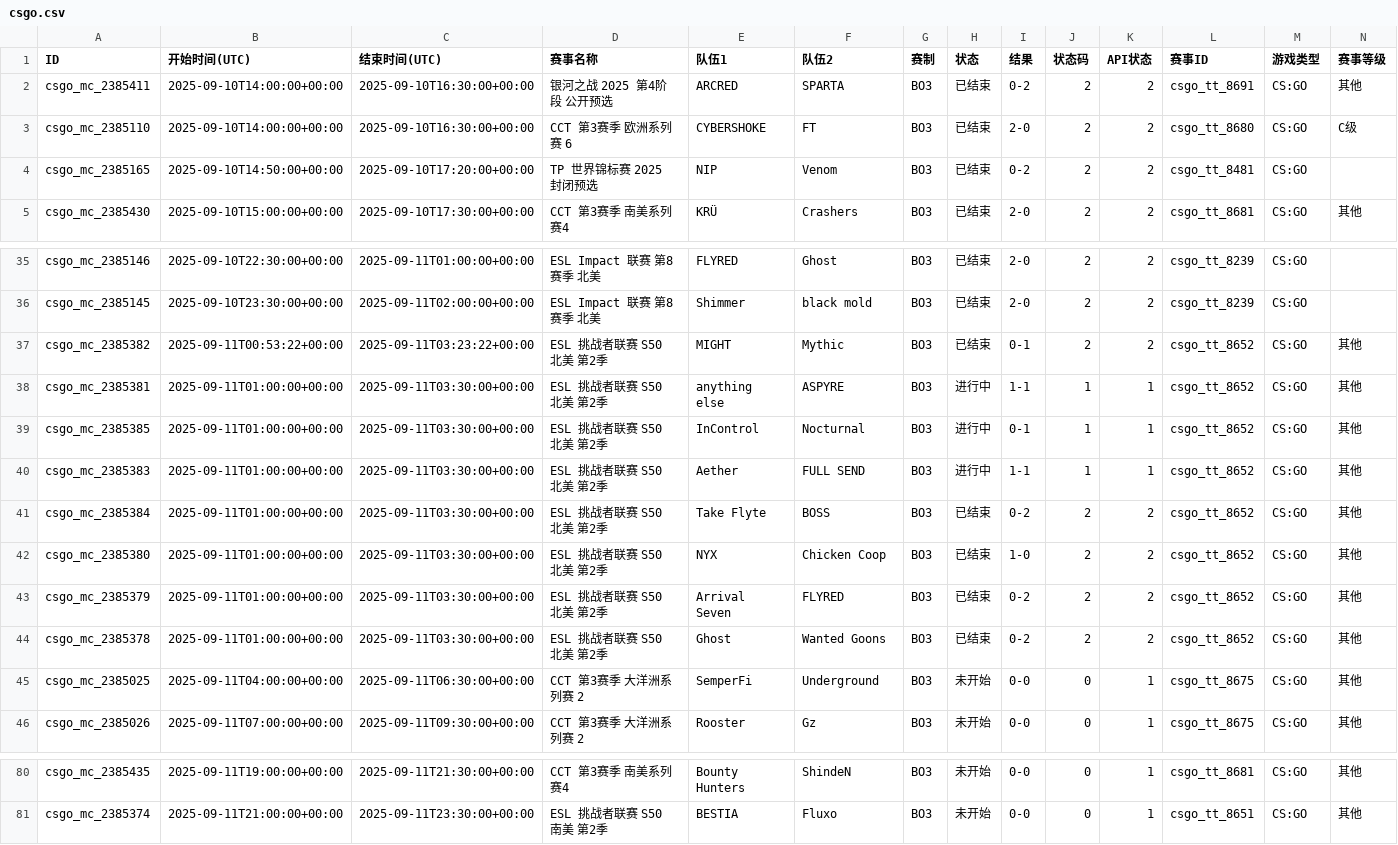
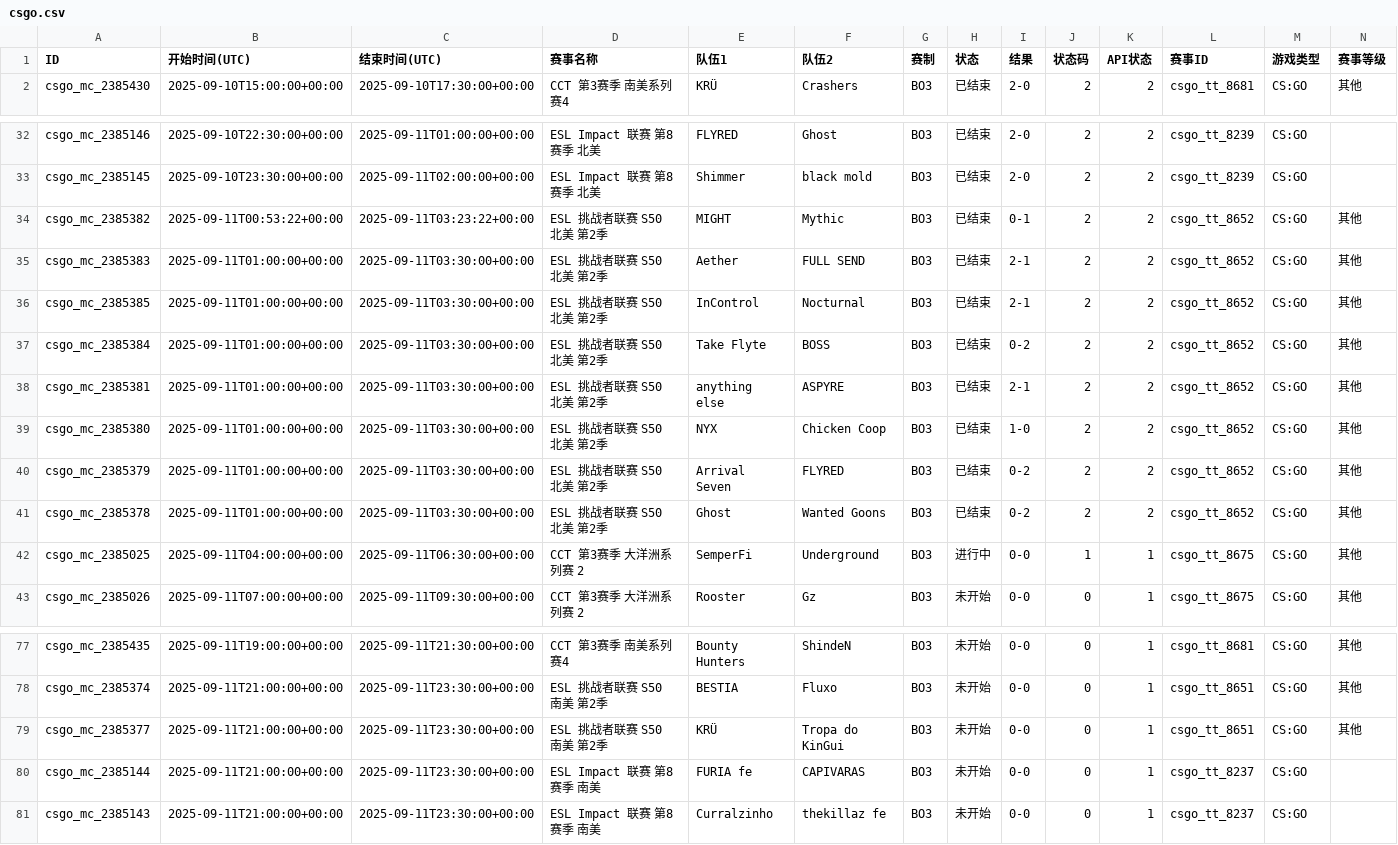
Before and after one commit to Miku196/a-ics, a CSV file: release/csgo/csgo.csv, drawn as a sheet; only a part is shown, gaps mark what is left out; removed rows and columns are numbered as before the commit, all else as after; rows hold the shown columns only; the diff names each change by its address in the sheet, - before the commit and + after, or states it on an @@ line.

```diff
--- a/release/csgo/csgo.csv
+++ b/release/csgo/csgo.csv
-row 2: csgo_mc_2385411 | 2025-09-10T14:00:00+00:00 | 2025-09-10T16:30:00+00:00 | 银河之战 2025 第4阶段 公开预选 | ARCRED | SPARTA | BO3 | 已结束 | 0-2 | 2 | 2 | csgo_tt_8691 | CS:GO | 其他
-row 3: csgo_mc_2385110 | 2025-09-10T14:00:00+00:00 | 2025-09-10T16:30:00+00:00 | CCT 第3赛季 欧洲系列赛 6 | CYBERSHOKE | FT | BO3 | 已结束 | 2-0 | 2 | 2 | csgo_tt_8680 | CS:GO | C级
-row 4: csgo_mc_2385165 | 2025-09-10T14:50:00+00:00 | 2025-09-10T17:20:00+00:00 | TP 世界锦标赛 2025 封闭预选 | NIP | Venom | BO3 | 已结束 | 0-2 | 2 | 2 | csgo_tt_8481 | CS:GO
-A35 (ID): csgo_mc_2385381
+A35 (ID): csgo_mc_2385383
-E35 (队伍1): anything else
+E35 (队伍1): Aether
-F35 (队伍2): ASPYRE
+F35 (队伍2): FULL SEND
-H35:H36 (状态): 进行中
+H35:H36 (状态): 已结束
-I35 (结果): 1-1
+I35 (结果): 2-1
-J35:J36 (状态码): 1
+J35:J36 (状态码): 2
-K35:K36 (API状态): 1
+K35:K36 (API状态): 2
-I36 (结果): 0-1
+I36 (结果): 2-1
-row 40: csgo_mc_2385383 | 2025-09-11T01:00:00+00:00 | 2025-09-11T03:30:00+00:00 | ESL 挑战者联赛 S50 北美 第2季 | Aether | FULL SEND | BO3 | 进行中 | 1-1 | 1 | 1 | csgo_tt_8652 | CS:GO | 其他
+row 38: csgo_mc_2385381 | 2025-09-11T01:00:00+00:00 | 2025-09-11T03:30:00+00:00 | ESL 挑战者联赛 S50 北美 第2季 | anything else | ASPYRE | BO3 | 已结束 | 2-1 | 2 | 2 | csgo_tt_8652 | CS:GO | 其他
-H42 (状态): 未开始
+H42 (状态): 进行中
-J42 (状态码): 0
+J42 (状态码): 1
+row 79: csgo_mc_2385377 | 2025-09-11T21:00:00+00:00 | 2025-09-11T23:30:00+00:00 | ESL 挑战者联赛 S50 南美 第2季 | KRÜ | Tropa do KinGui | BO3 | 未开始 | 0-0 | 0 | 1 | csgo_tt_8651 | CS:GO | 其他
+row 80: csgo_mc_2385144 | 2025-09-11T21:00:00+00:00 | 2025-09-11T23:30:00+00:00 | ESL Impact 联赛 第8赛季 南美 | FURIA fe | CAPIVARAS | BO3 | 未开始 | 0-0 | 0 | 1 | csgo_tt_8237 | CS:GO
+row 81: csgo_mc_2385143 | 2025-09-11T21:00:00+00:00 | 2025-09-11T23:30:00+00:00 | ESL Impact 联赛 第8赛季 南美 | Curralzinho | thekillaz fe | BO3 | 未开始 | 0-0 | 0 | 1 | csgo_tt_8237 | CS:GO
```
Also changed, not shown: release/dota2/dota2.csv, 6 other files.
